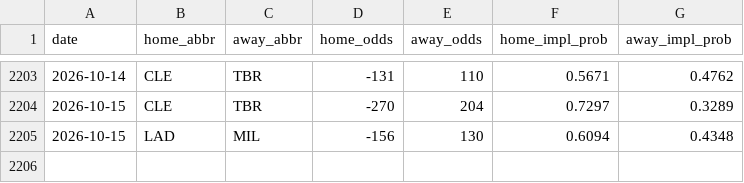
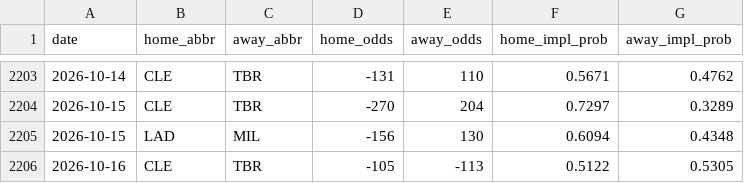
Before and after one commit to codys19/mlb-predictormlb-predictor, a CSV file: raw/odds_history.csv, drawn as a sheet; only a part is shown, gaps mark what is left out; the diff names each change by its address in the sheet, - before the commit and + after, or states it on an @@ line.

```diff
--- a/raw/odds_history.csv
+++ b/raw/odds_history.csv
+row 2206: 2026-10-16 | CLE | TBR | -105 | -113 | 0.5122 | 0.5305
```
Also changed, not shown: 8 other files.
